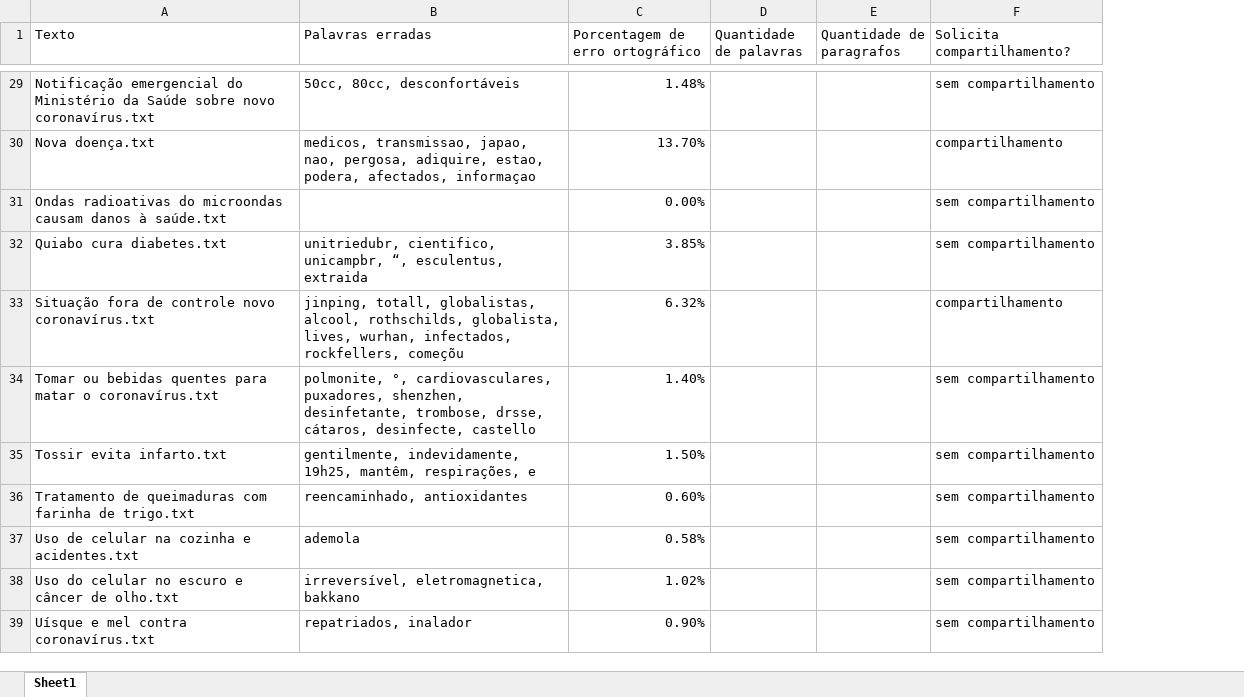
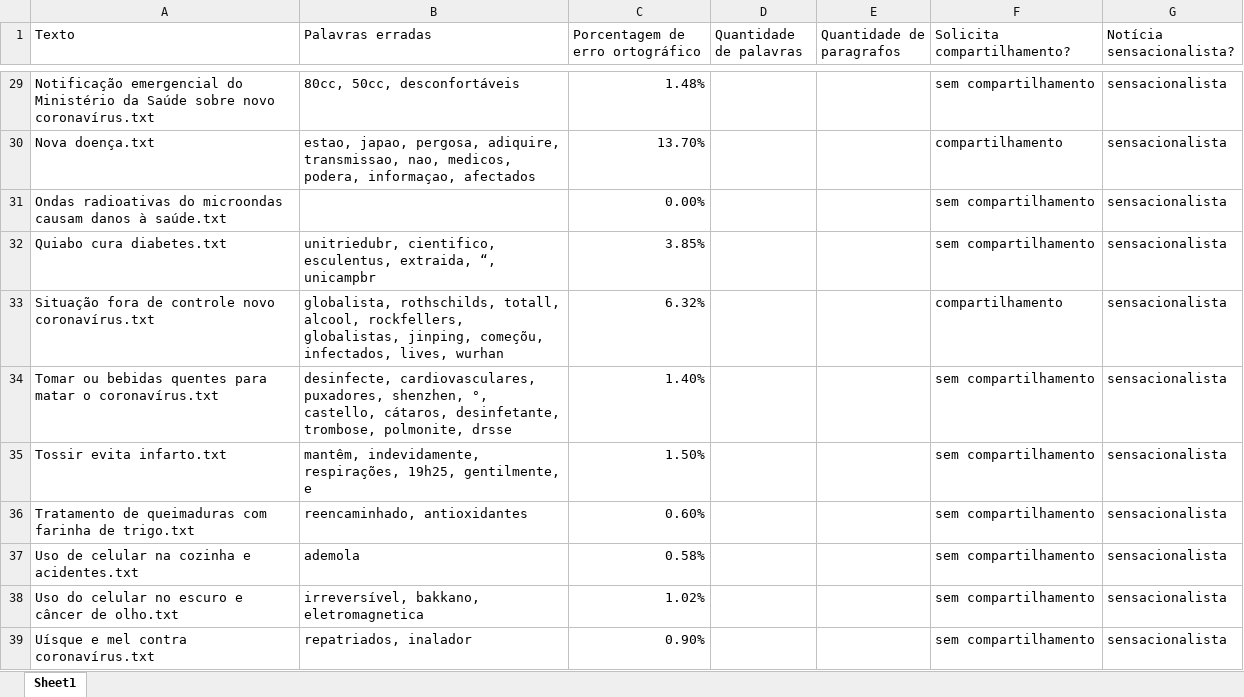
Before and after one commit to AndersonOyama/TCC, an Excel workbook: resultados.xlsx, sheet Sheet1, drawn as a sheet; only a part is shown, gaps mark what is left out; values as stored, in another font and other column widths than the file's, no borders; the diff covers the shown part only; the diff names each change by its address in the sheet, - before the commit and + after, or states it on an @@ line.

```diff
--- a/resultados.xlsx (sheet Sheet1)
+++ b/resultados.xlsx (sheet Sheet1)
+column G (Notícia sensacionalista?), rows 29-39: all sensacionalista
-B29 (Palavras erradas): 50cc, 80cc, desconfortáveis
+B29 (Palavras erradas): 80cc, 50cc, desconfortáveis
-B30 (Palavras erradas): medicos, transmissao, japao, nao, pergosa, adiquire, estao, podera, afectados, informaçao
+B30 (Palavras erradas): estao, japao, pergosa, adiquire, transmissao, nao, medicos, podera, informaçao, afectados
-B32 (Palavras erradas): unitriedubr, cientifico, unicampbr, “, esculentus, extraida
+B32 (Palavras erradas): unitriedubr, cientifico, esculentus, extraida, “, unicampbr
-B33 (Palavras erradas): jinping, totall, globalistas, alcool, rothschilds, globalista, lives, wurhan, infectados, rockfellers, começõu
+B33 (Palavras erradas): globalista, rothschilds, totall, alcool, rockfellers, globalistas, jinping, começõu, infectados, lives, wurhan
-B34 (Palavras erradas): polmonite, °, cardiovasculares, puxadores, shenzhen, desinfetante, trombose, drsse, cátaros, desinfecte, castello
+B34 (Palavras erradas): desinfecte, cardiovasculares, puxadores, shenzhen, °, castello, cátaros, desinfetante, trombose, polmonite, drsse
-B35 (Palavras erradas): gentilmente, indevidamente, 19h25, mantêm, respirações, e
+B35 (Palavras erradas): mantêm, indevidamente, respirações, 19h25, gentilmente, e
-B38 (Palavras erradas): irreversível, eletromagnetica, bakkano
+B38 (Palavras erradas): irreversível, bakkano, eletromagnetica
```
Also changed, not shown: 31 edited cells elsewhere in this sheet, 6 other files.
